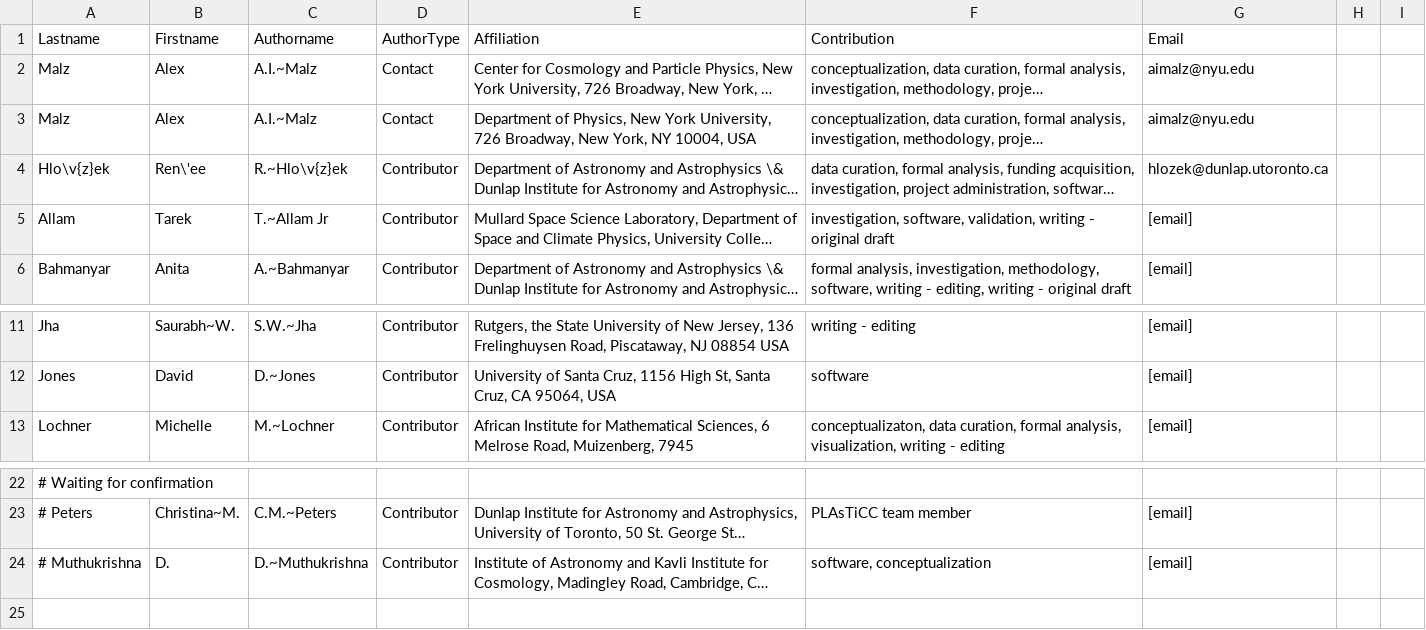
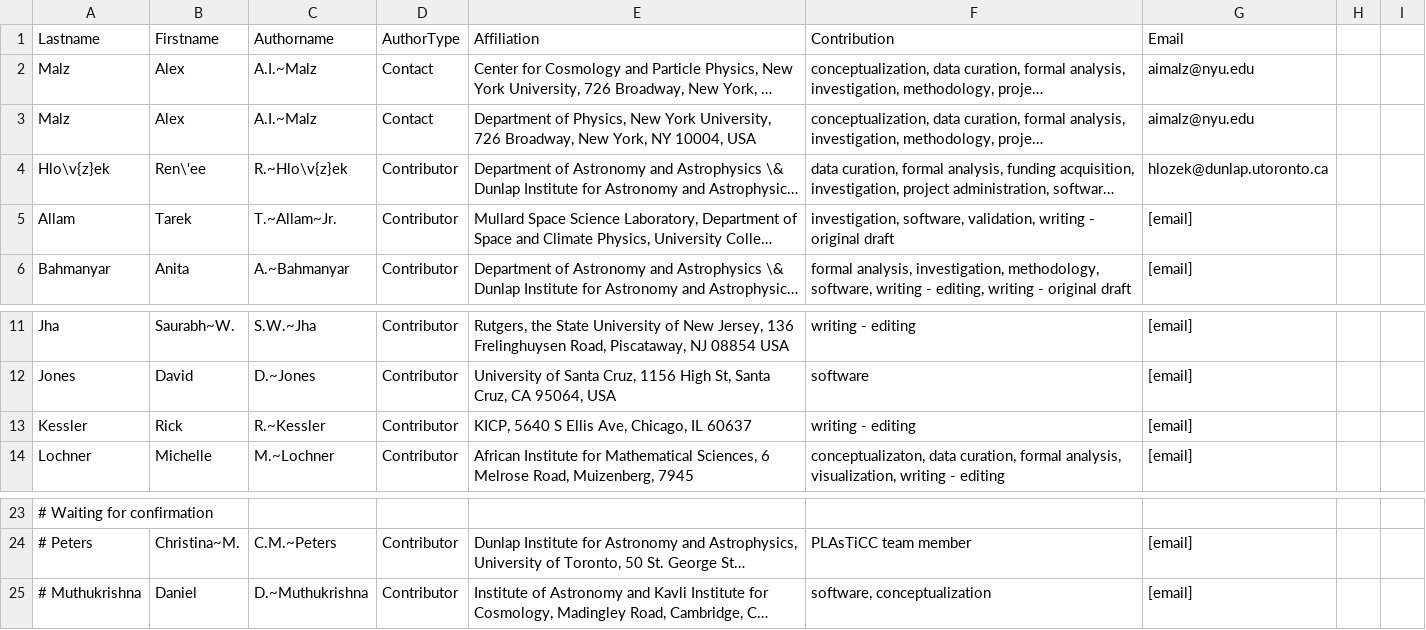
Before and after one commit to aimalz/proclam, a CSV file: paper/authors.csv, drawn as a sheet; only a part is shown, gaps mark what is left out; long unchanged cells end in …; addresses are those after the commit; the diff names each change by its address in the sheet, - before the commit and + after, or states it on an @@ line.

Commit message:
formatting

```diff
--- a/paper/authors.csv
+++ b/paper/authors.csv
-C5 (Authorname): T.~Allam Jr
+C5 (Authorname): T.~Allam~Jr.
+row 13: Kessler | Rick | R.~Kessler | Contributor | KICP, 5640 S Ellis Ave, Chicago, IL 60637 | writing - editing | [email]
-B25 (Firstname): D.
+B25 (Firstname): Daniel
```
